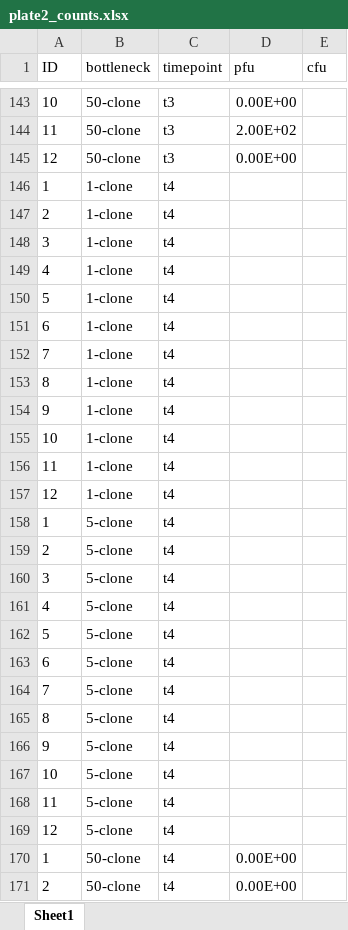
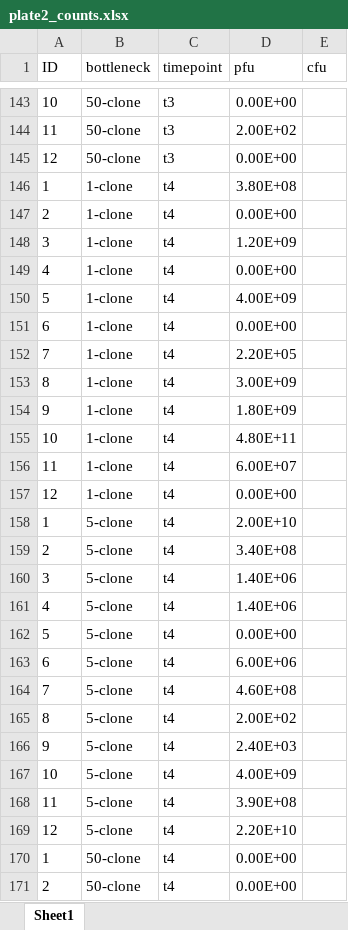
Before and after one commit to JackCommon/Bottlenecks, an Excel workbook: Plate_bn_exp_2/data/plate2_counts.xlsx, sheet Sheet1, drawn as a sheet; only a part is shown, gaps mark what is left out; values as stored, in another font and other column widths than the file's, no borders; the diff covers the shown part only; the diff names each change by its address in the sheet, - before the commit and + after, or states it on an @@ line.

Commit message:
T4 phage counts

```diff
--- a/Plate_bn_exp_2/data/plate2_counts.xlsx (sheet Sheet1)
+++ b/Plate_bn_exp_2/data/plate2_counts.xlsx (sheet Sheet1)
-D146 (pfu): (empty)
+D146 (pfu): 3.80E+08
-D147 (pfu): (empty)
+D147 (pfu): 0.00E+00
-D148 (pfu): (empty)
+D148 (pfu): 1.20E+09
-D149 (pfu): (empty)
+D149 (pfu): 0.00E+00
-D150 (pfu): (empty)
+D150 (pfu): 4.00E+09
-D151 (pfu): (empty)
+D151 (pfu): 0.00E+00
-D152 (pfu): (empty)
+D152 (pfu): 2.20E+05
-D153 (pfu): (empty)
+D153 (pfu): 3.00E+09
-D154 (pfu): (empty)
+D154 (pfu): 1.80E+09
-D155 (pfu): (empty)
+D155 (pfu): 4.80E+11
-D156 (pfu): (empty)
+D156 (pfu): 6.00E+07
-D157 (pfu): (empty)
+D157 (pfu): 0.00E+00
-D158 (pfu): (empty)
+D158 (pfu): 2.00E+10
-D159 (pfu): (empty)
+D159 (pfu): 3.40E+08
-D160:D161 (pfu): (empty)
+D160:D161 (pfu): 1.40E+06
-D162 (pfu): (empty)
+D162 (pfu): 0.00E+00
-D163 (pfu): (empty)
+D163 (pfu): 6.00E+06
-D164 (pfu): (empty)
+D164 (pfu): 4.60E+08
-D165 (pfu): (empty)
+D165 (pfu): 2.00E+02
-D166 (pfu): (empty)
+D166 (pfu): 2.40E+03
-D167 (pfu): (empty)
+D167 (pfu): 4.00E+09
-D168 (pfu): (empty)
+D168 (pfu): 3.90E+08
-D169 (pfu): (empty)
+D169 (pfu): 2.20E+10
```
Also changed, not shown: 6 edited cells elsewhere in this sheet, 1 other file.
